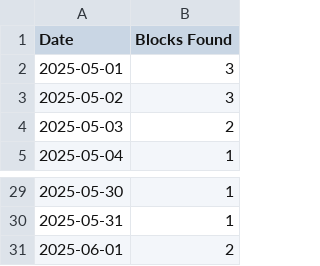
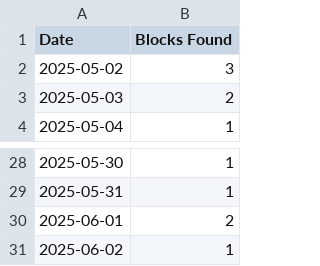
Before and after one commit to NadimGhaznavi/Db4E, a CSV file: data/blocks_found_short.csv, drawn as a sheet; only a part is shown, gaps mark what is left out; removed rows and columns are numbered as before the commit, all else as after; the diff names each change by its address in the sheet, - before the commit and + after, or states it on an @@ line.

Commit message:
Updated Blocks Found

```diff
--- a/data/blocks_found_short.csv
+++ b/data/blocks_found_short.csv
-row 2: 2025-05-01 | 3
+row 31: 2025-06-02 | 1
```
